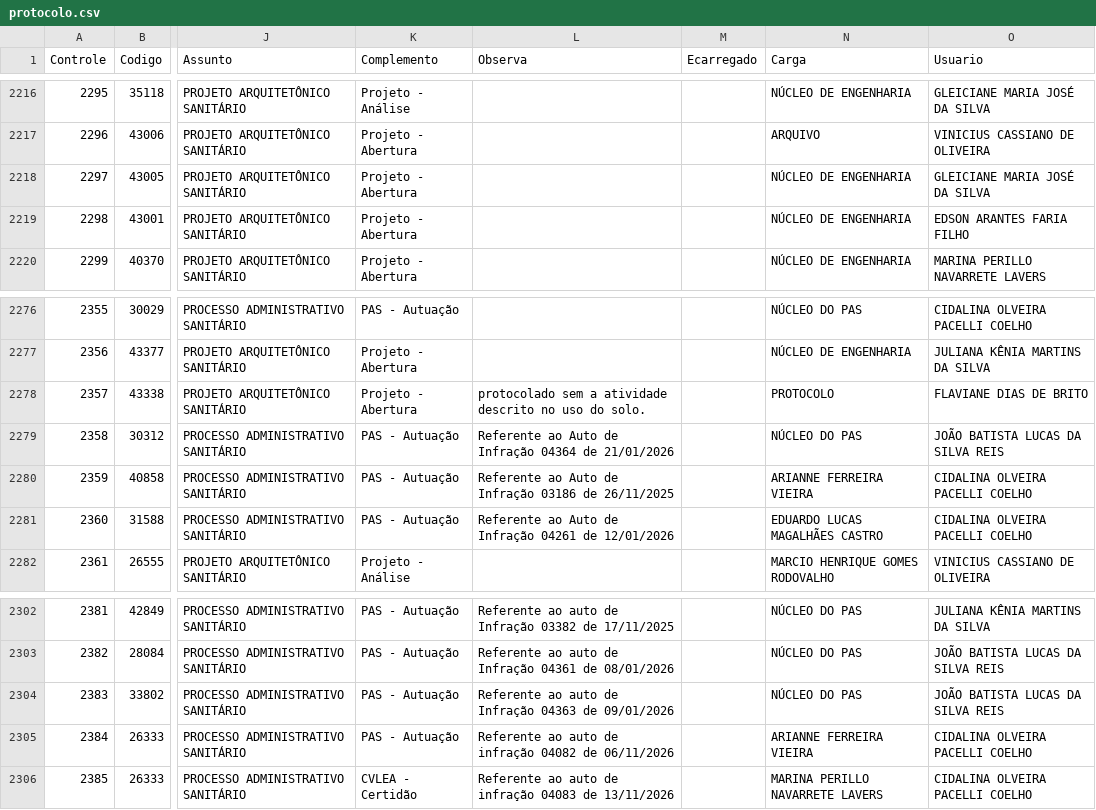
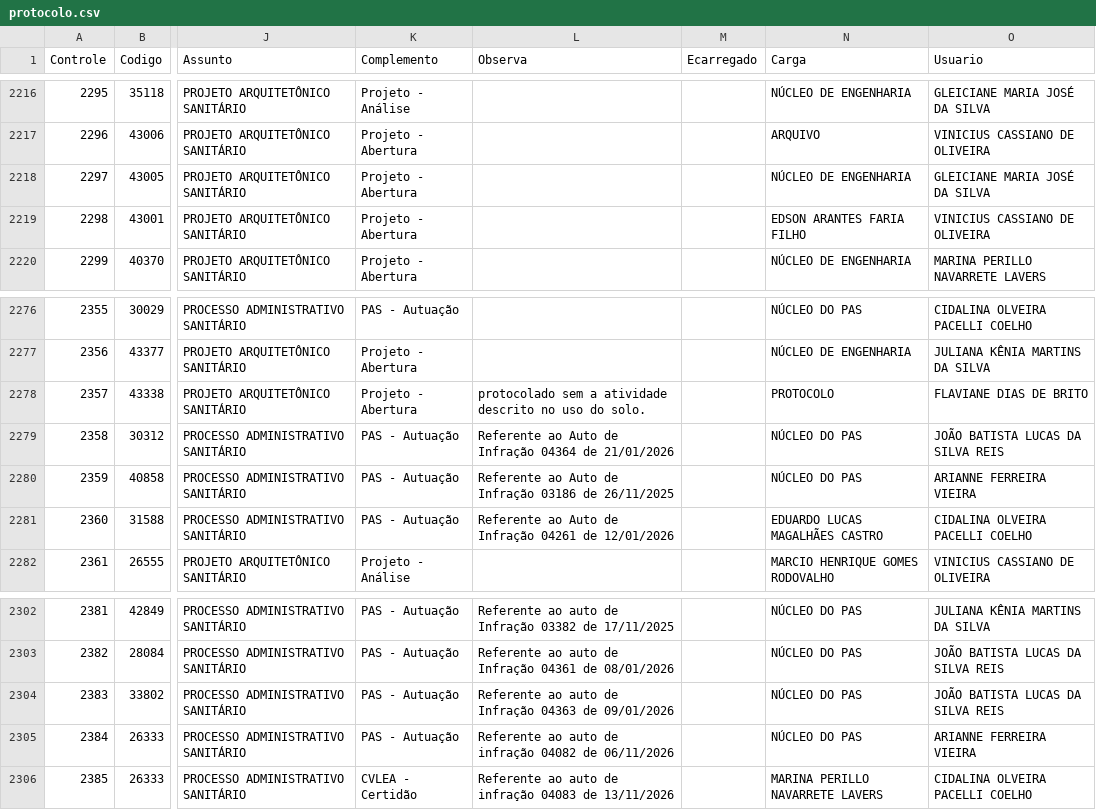
Before and after one commit to VisaAnapolis/APP, a CSV file: data/protocolo.csv, drawn as a sheet; only a part is shown, gaps mark what is left out; the diff names each change by its address in the sheet, - before the commit and + after, or states it on an @@ line.

```diff
--- a/data/protocolo.csv
+++ b/data/protocolo.csv
-N2219 (Carga): NÚCLEO DE ENGENHARIA
+N2219 (Carga): EDSON ARANTES FARIA FILHO
-O2219 (Usuario): EDSON ARANTES FARIA FILHO
+O2219 (Usuario): VINICIUS CASSIANO DE OLIVEIRA
-N2280 (Carga): ARIANNE FERREIRA VIEIRA
+N2280 (Carga): NÚCLEO DO PAS
-O2280 (Usuario): CIDALINA OLVEIRA PACELLI COELHO
+O2280 (Usuario): ARIANNE FERREIRA VIEIRA
-N2305 (Carga): ARIANNE FERREIRA VIEIRA
+N2305 (Carga): NÚCLEO DO PAS
-O2305 (Usuario): CIDALINA OLVEIRA PACELLI COELHO
+O2305 (Usuario): ARIANNE FERREIRA VIEIRA
```
Also changed, not shown: data/rdpf.csv, data/tramitacao.csv, 21 other files.
